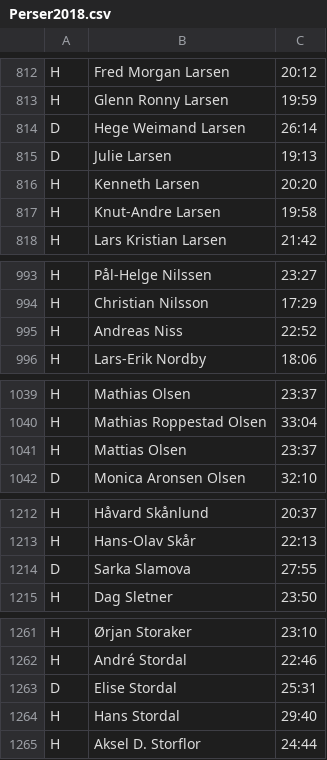
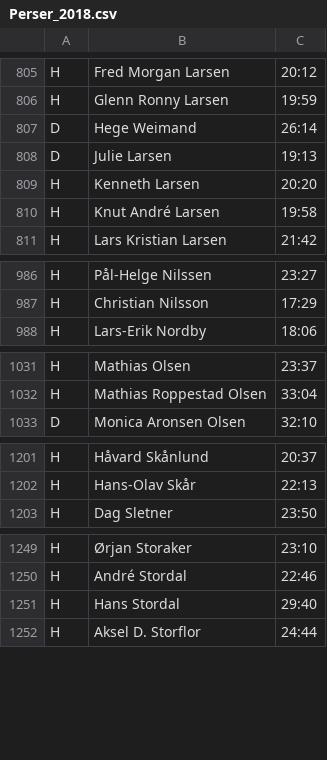
Before and after one commit to joneid-org/kalneslopene, a CSV file: backend/src/main/resources/Resultater/v2/Perser_2018.csv (was backend/src/main/resources/Resultater/Perser2018.csv), drawn as a sheet; only a part is shown, gaps mark what is left out; the diff covers the shown part only.

```diff
--- a/backend/src/main/resources/Resultater/Perser2018.csv
+++ b/backend/src/main/resources/Resultater/v2/Perser_2018.csv
@@ -813,6 +806,6 @@ H;Fred Morgan Larsen;20:12
 H;Glenn Ronny Larsen;19:59
-D;Hege Weimand Larsen;26:14
+D;Hege Weimand;26:14
 D;Julie Larsen;19:13
 H;Kenneth Larsen;20:20
-H;Knut-Andre Larsen;19:58
+H;Knut André Larsen;19:58
 H;Lars Kristian Larsen;21:42
@@ -994,3 +987,2 @@ H;Pål-Helge Nilssen;23:27
 H;Christian Nilsson;17:29
-H;Andreas Niss;22:52
 H;Lars-Erik Nordby;18:06
@@ -1040,3 +1032,2 @@ H;Mathias Olsen;23:37
 H;Mathias Roppestad Olsen;33:04
-H;Mattias Olsen;23:37
 D;Monica Aronsen Olsen;32:10
@@ -1213,3 +1202,2 @@ H;Håvard Skånlund;20:37
 H;Hans-Olav Skår;22:13
-D;Sarka Slamova;27:55
 H;Dag Sletner;23:50
@@ -1262,3 +1250,2 @@ H;Ørjan Storaker;23:10
 H;André Stordal;22:46
-D;Elise Stordal;25:31
 H;Hans Stordal;29:40
```
Also changed, not shown: 9 removed rows and 17 edited cells elsewhere in this file, 38 other files.
